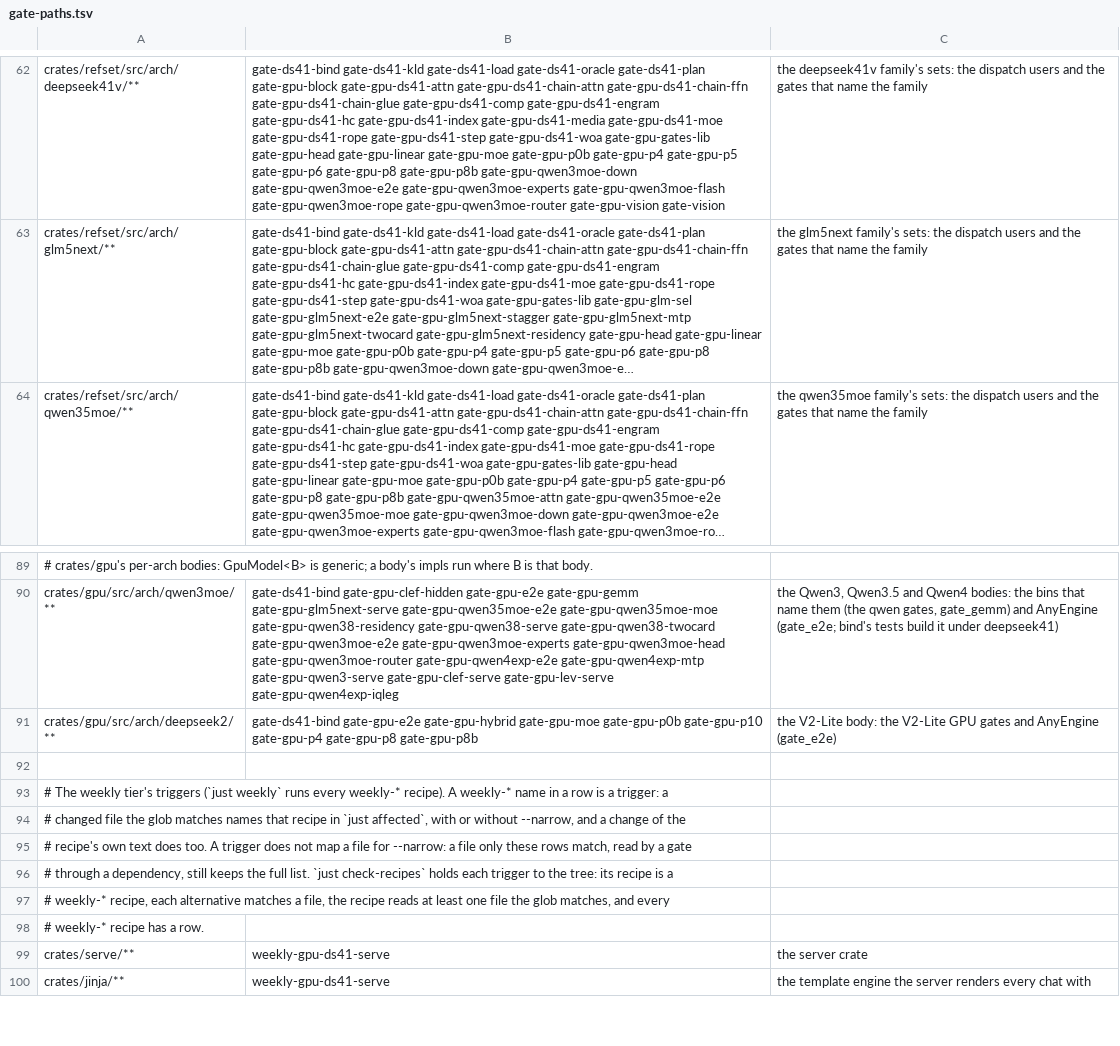
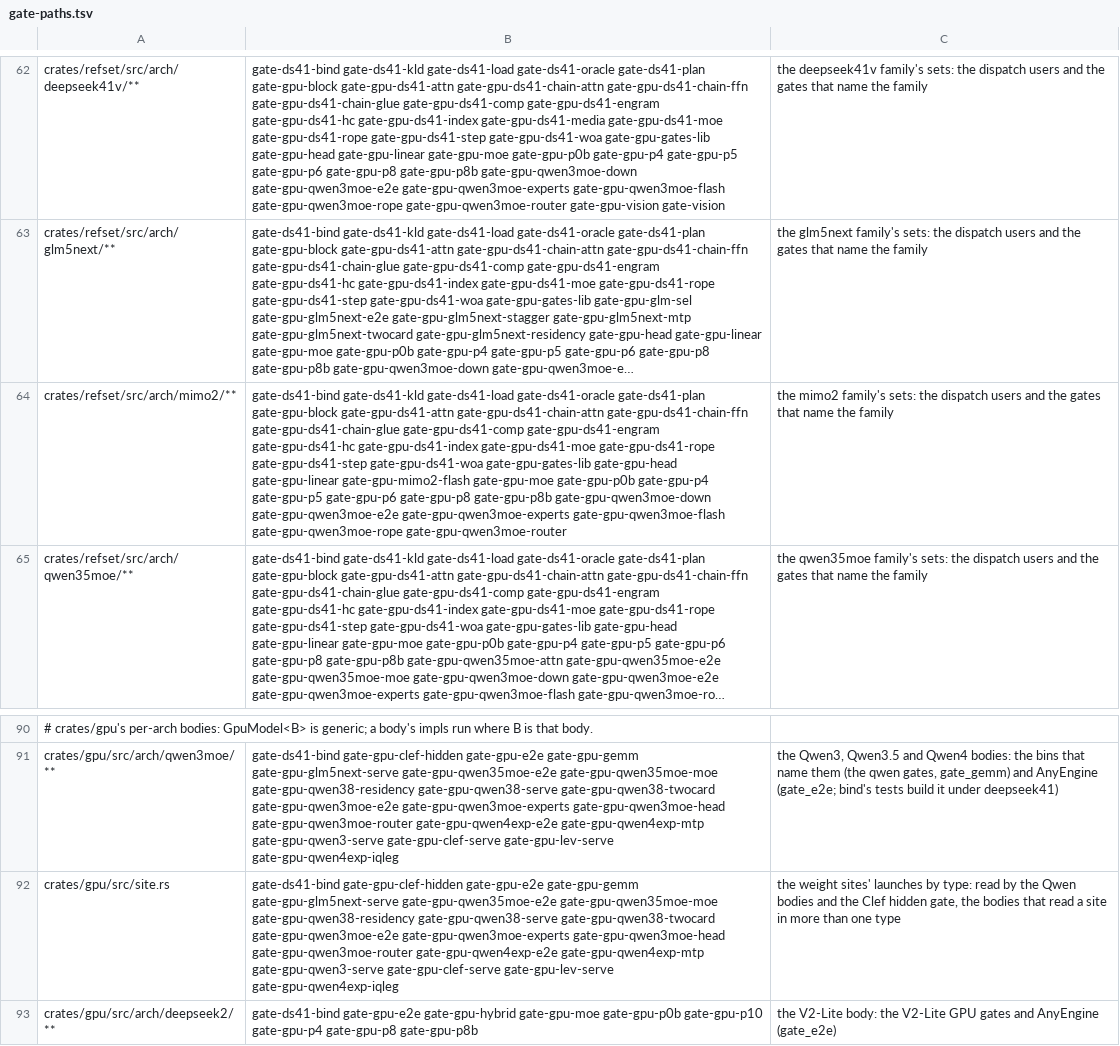
Before and after one commit to midagedev/bloomery, a TSV file: tools/gate-paths.tsv, drawn as a sheet; only a part is shown, gaps mark what is left out; the shorter side is filled out with more unchanged rows; long unchanged cells end in …; the diff names each change by its address in the sheet, - before the commit and + after, or states it on an @@ line.

```diff
--- a/tools/gate-paths.tsv
+++ b/tools/gate-paths.tsv
+row 64: crates/refset/src/arch/mimo2/** | gate-ds41-bind gate-ds41-kld gate-ds41-load gate-ds41-oracle gate-ds41-plan gate-gpu-block gate-gpu-ds41-attn gate-gpu-ds41-chain-attn gate-gpu-ds41-chain-ffn gate-gpu-ds41-chain-glue gate-gpu-ds41-comp gate-gpu-ds41-engram gate-gpu-ds41-hc gate-gpu-ds41-index gate-gpu-ds41-moe gate-gpu-ds41-rope gate-gpu-ds41-step gate-gpu-ds41-woa gate-gpu-gates-lib gate-gpu-head gate-gpu-linear gate-gpu-mimo2-flash gate-gpu-moe gate-gpu-p0b gate-gpu-p4 gate-gpu-p5 gate-gpu-p6 gate-gpu-p8 gate-gpu-p8b gate-gpu-qwen3moe-down gate-gpu-qwen3moe-e2e gate-gpu-qwen3moe-experts gate-gpu-qwen3moe-flash gate-gpu-qwen3moe-rope gate-gpu-qwen3moe-router | the mimo2 family's sets: the dispatch users and the gates that name the family
+row 92: crates/gpu/src/site.rs | gate-ds41-bind gate-gpu-clef-hidden gate-gpu-e2e gate-gpu-gemm gate-gpu-glm5next-serve gate-gpu-qwen35moe-e2e gate-gpu-qwen35moe-moe gate-gpu-qwen38-residency gate-gpu-qwen38-serve gate-gpu-qwen38-twocard gate-gpu-qwen3moe-e2e gate-gpu-qwen3moe-experts gate-gpu-qwen3moe-head gate-gpu-qwen3moe-router gate-gpu-qwen4exp-e2e gate-gpu-qwen4exp-mtp gate-gpu-qwen3-serve gate-gpu-clef-serve gate-gpu-lev-serve gate-gpu-qwen4exp-iqleg | the weight sites' launches by type: read by the Qwen bodies and the Clef hidden gate, the bodies that read a site in more than one type
```
Also changed, not shown: 2 other files.
